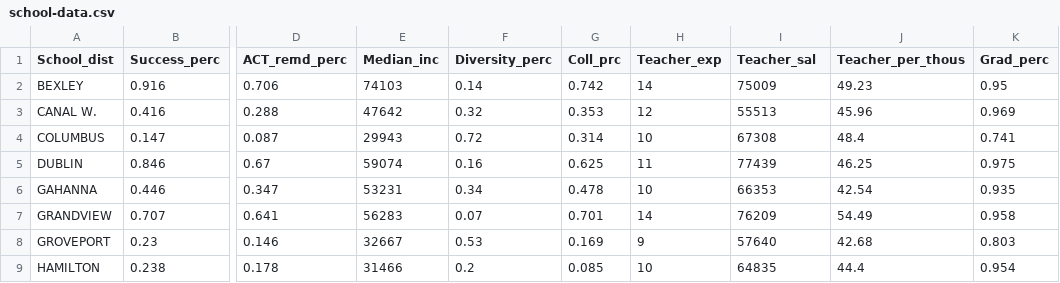
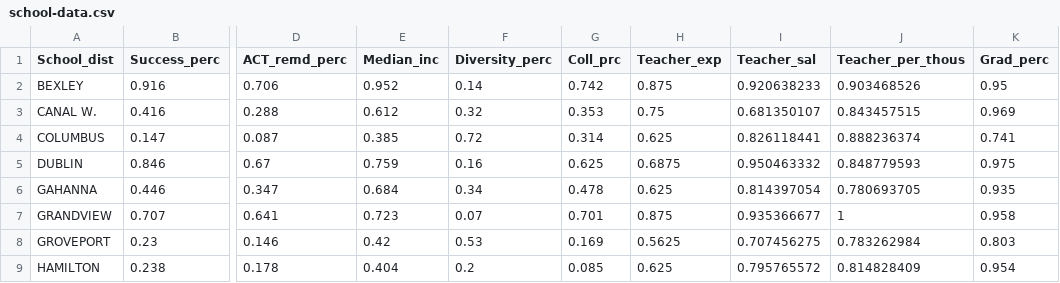
Before and after one commit to TheAnig/columbus-city-school-analysis, a CSV file: data/school-data.csv, drawn as a sheet; only a part is shown, gaps mark what is left out; the diff covers the shown part only; the diff names each change by its address in the sheet, - before the commit and + after, or states it on an @@ line.

Commit message:
all data in % form

```diff
--- a/data/school-data.csv
+++ b/data/school-data.csv
-E2 (Median_inc): 74103
+E2 (Median_inc): 0.952
-H2 (Teacher_exp): 14
+H2 (Teacher_exp): 0.875
-I2 (Teacher_sal): 75009
+I2 (Teacher_sal): 0.920638233
-J2 (Teacher_per_thous): 49.23
+J2 (Teacher_per_thous): 0.903468526
-E3 (Median_inc): 47642
+E3 (Median_inc): 0.612
-H3 (Teacher_exp): 12
+H3 (Teacher_exp): 0.75
-I3 (Teacher_sal): 55513
+I3 (Teacher_sal): 0.681350107
-J3 (Teacher_per_thous): 45.96
+J3 (Teacher_per_thous): 0.843457515
-E4 (Median_inc): 29943
+E4 (Median_inc): 0.385
-H4 (Teacher_exp): 10
+H4 (Teacher_exp): 0.625
-I4 (Teacher_sal): 67308
+I4 (Teacher_sal): 0.826118441
-J4 (Teacher_per_thous): 48.4
+J4 (Teacher_per_thous): 0.888236374
-E5 (Median_inc): 59074
+E5 (Median_inc): 0.759
-H5 (Teacher_exp): 11
+H5 (Teacher_exp): 0.6875
-I5 (Teacher_sal): 77439
+I5 (Teacher_sal): 0.950463332
-J5 (Teacher_per_thous): 46.25
+J5 (Teacher_per_thous): 0.848779593
-E6 (Median_inc): 53231
+E6 (Median_inc): 0.684
-H6 (Teacher_exp): 10
+H6 (Teacher_exp): 0.625
-I6 (Teacher_sal): 66353
+I6 (Teacher_sal): 0.814397054
-J6 (Teacher_per_thous): 42.54
+J6 (Teacher_per_thous): 0.780693705
-E7 (Median_inc): 56283
+E7 (Median_inc): 0.723
-H7 (Teacher_exp): 14
+H7 (Teacher_exp): 0.875
-I7 (Teacher_sal): 76209
+I7 (Teacher_sal): 0.935366677
-J7 (Teacher_per_thous): 54.49
+J7 (Teacher_per_thous): 1
-E8 (Median_inc): 32667
+E8 (Median_inc): 0.42
-H8 (Teacher_exp): 9
+H8 (Teacher_exp): 0.5625
-I8 (Teacher_sal): 57640
+I8 (Teacher_sal): 0.707456275
-J8 (Teacher_per_thous): 42.68
+J8 (Teacher_per_thous): 0.783262984
-E9 (Median_inc): 31466
+E9 (Median_inc): 0.404
-H9 (Teacher_exp): 10
+H9 (Teacher_exp): 0.625
-I9 (Teacher_sal): 64835
+I9 (Teacher_sal): 0.795765572
-J9 (Teacher_per_thous): 44.4
+J9 (Teacher_per_thous): 0.814828409
```
Also changed, not shown: 32 edited cells elsewhere in this file, 1 other file.
